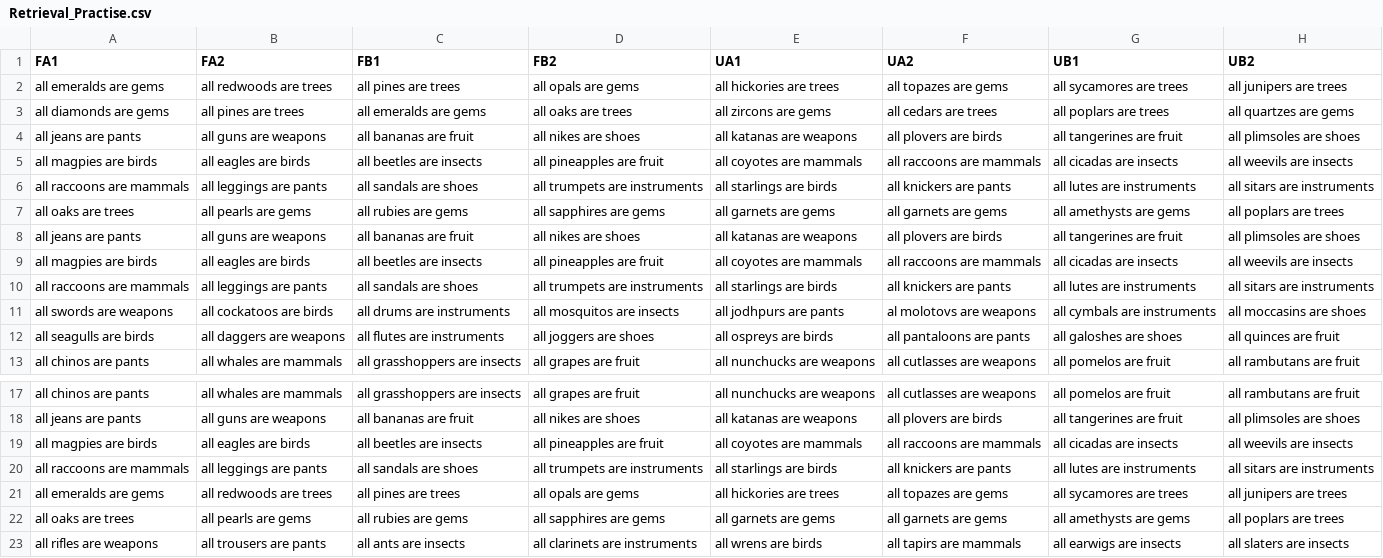
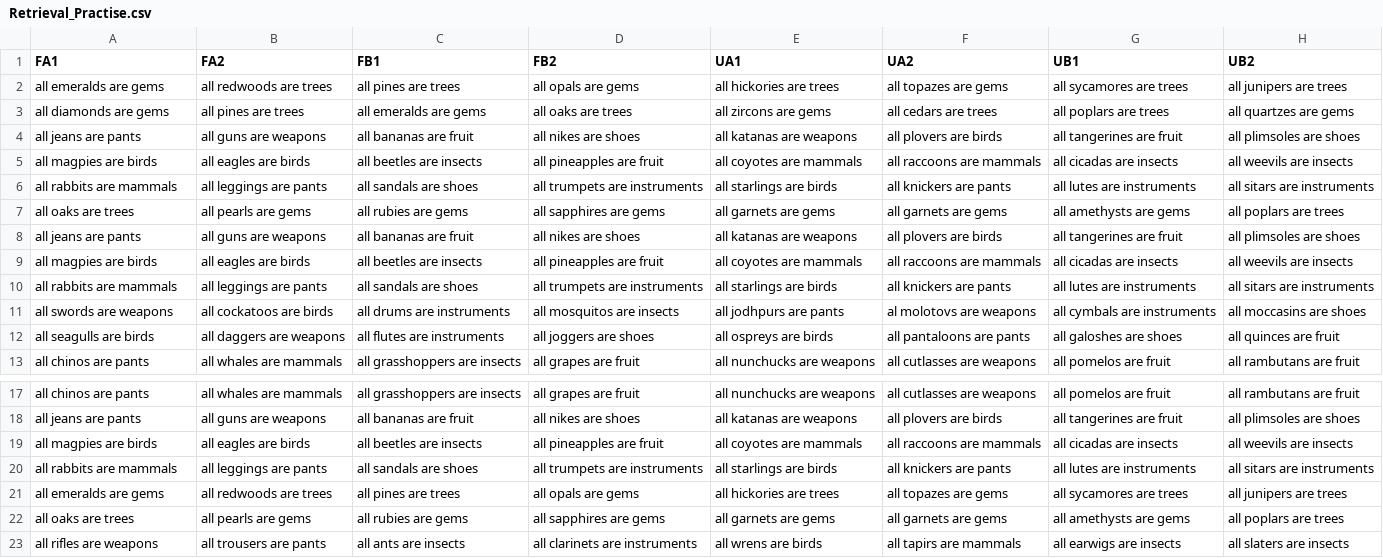
Before and after one commit to louisklein/RIBR, a CSV file: Stimulus Lists/Retrieval_Practise.csv, drawn as a sheet; only a part is shown, gaps mark what is left out.

```diff
--- a/Stimulus Lists/Retrieval_Practise.csv
+++ b/Stimulus Lists/Retrieval_Practise.csv
@@ -5,3 +5,3 @@ all jeans are pants,all guns are weapons,all bananas are fruit,all nikes are sho
 all magpies are birds,all eagles are birds,all beetles are insects,all pineapples are fruit,all coyotes are mammals,all raccoons are mammals,all cicadas are insects,all weevils are insects
-all raccoons are mammals,all leggings are pants,all sandals are shoes,all trumpets are instruments,all starlings are birds,all knickers are pants,all lutes are instruments,all sitars are instruments
+all rabbits are mammals,all leggings are pants,all sandals are shoes,all trumpets are instruments,all starlings are birds,all knickers are pants,all lutes are instruments,all sitars are instruments
 all oaks are trees,all pearls are gems,all rubies are gems,all sapphires are gems,all garnets are gems,all garnets are gems,all amethysts are gems,all poplars are trees
@@ -9,3 +9,3 @@ all jeans are pants,all guns are weapons,all bananas are fruit,all nikes are sho
 all magpies are birds,all eagles are birds,all beetles are insects,all pineapples are fruit,all coyotes are mammals,all raccoons are mammals,all cicadas are insects,all weevils are insects
-all raccoons are mammals,all leggings are pants,all sandals are shoes,all trumpets are instruments,all starlings are birds,all knickers are pants,all lutes are instruments,all sitars are instruments
+all rabbits are mammals,all leggings are pants,all sandals are shoes,all trumpets are instruments,all starlings are birds,all knickers are pants,all lutes are instruments,all sitars are instruments
 all swords are weapons,all cockatoos are birds,all drums are instruments,all mosquitos are insects,all jodhpurs are pants,al molotovs are weapons,all cymbals are instruments,all moccasins are shoes
@@ -19,3 +19,3 @@ all jeans are pants,all guns are weapons,all bananas are fruit,all nikes are sho
 all magpies are birds,all eagles are birds,all beetles are insects,all pineapples are fruit,all coyotes are mammals,all raccoons are mammals,all cicadas are insects,all weevils are insects
-all raccoons are mammals,all leggings are pants,all sandals are shoes,all trumpets are instruments,all starlings are birds,all knickers are pants,all lutes are instruments,all sitars are instruments
+all rabbits are mammals,all leggings are pants,all sandals are shoes,all trumpets are instruments,all starlings are birds,all knickers are pants,all lutes are instruments,all sitars are instruments
 all emeralds are gems,all redwoods are trees,all pines are trees,all opals are gems,all hickories are trees,all topazes are gems,all sycamores are trees,all junipers are trees
```
Also changed, not shown: 9 other files.
